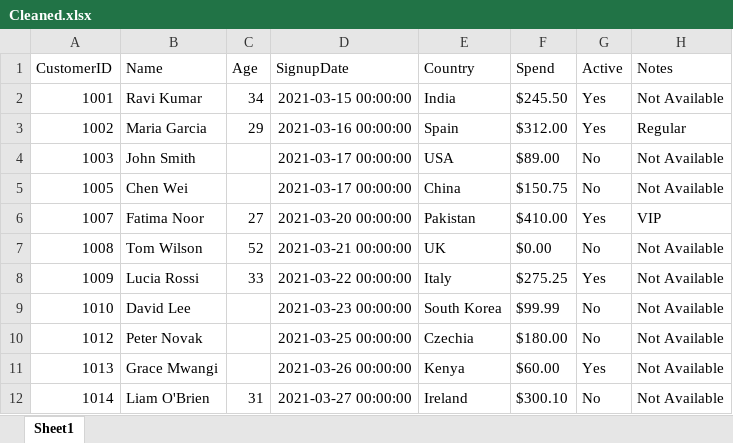
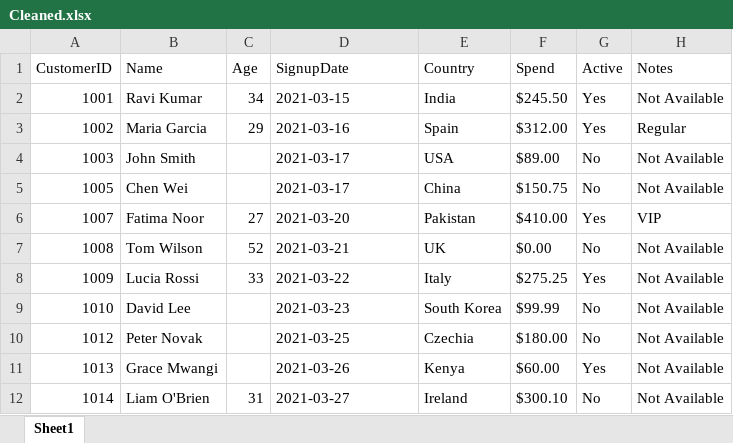
Before and after one commit to JunayedMh/pandas_prac, an Excel workbook: July_31/Cleaned.xlsx, sheet Sheet1, drawn as a sheet; values as stored, in another font and other column widths than the file's, no borders; the diff names each change by its address in the sheet, - before the commit and + after, or states it on an @@ line.

```diff
--- a/July_31/Cleaned.xlsx (sheet Sheet1)
+++ b/July_31/Cleaned.xlsx (sheet Sheet1)
-D2 (SignupDate): 2021-03-15 00:00:00
+D2 (SignupDate): 2021-03-15
-D3 (SignupDate): 2021-03-16 00:00:00
+D3 (SignupDate): 2021-03-16
-D4:D5 (SignupDate): 2021-03-17 00:00:00
+D4:D5 (SignupDate): 2021-03-17
-D6 (SignupDate): 2021-03-20 00:00:00
+D6 (SignupDate): 2021-03-20
-D7 (SignupDate): 2021-03-21 00:00:00
+D7 (SignupDate): 2021-03-21
-D8 (SignupDate): 2021-03-22 00:00:00
+D8 (SignupDate): 2021-03-22
-D9 (SignupDate): 2021-03-23 00:00:00
+D9 (SignupDate): 2021-03-23
-D10 (SignupDate): 2021-03-25 00:00:00
+D10 (SignupDate): 2021-03-25
-D11 (SignupDate): 2021-03-26 00:00:00
+D11 (SignupDate): 2021-03-26
-D12 (SignupDate): 2021-03-27 00:00:00
+D12 (SignupDate): 2021-03-27
```
Also changed, not shown: 1 other file.
